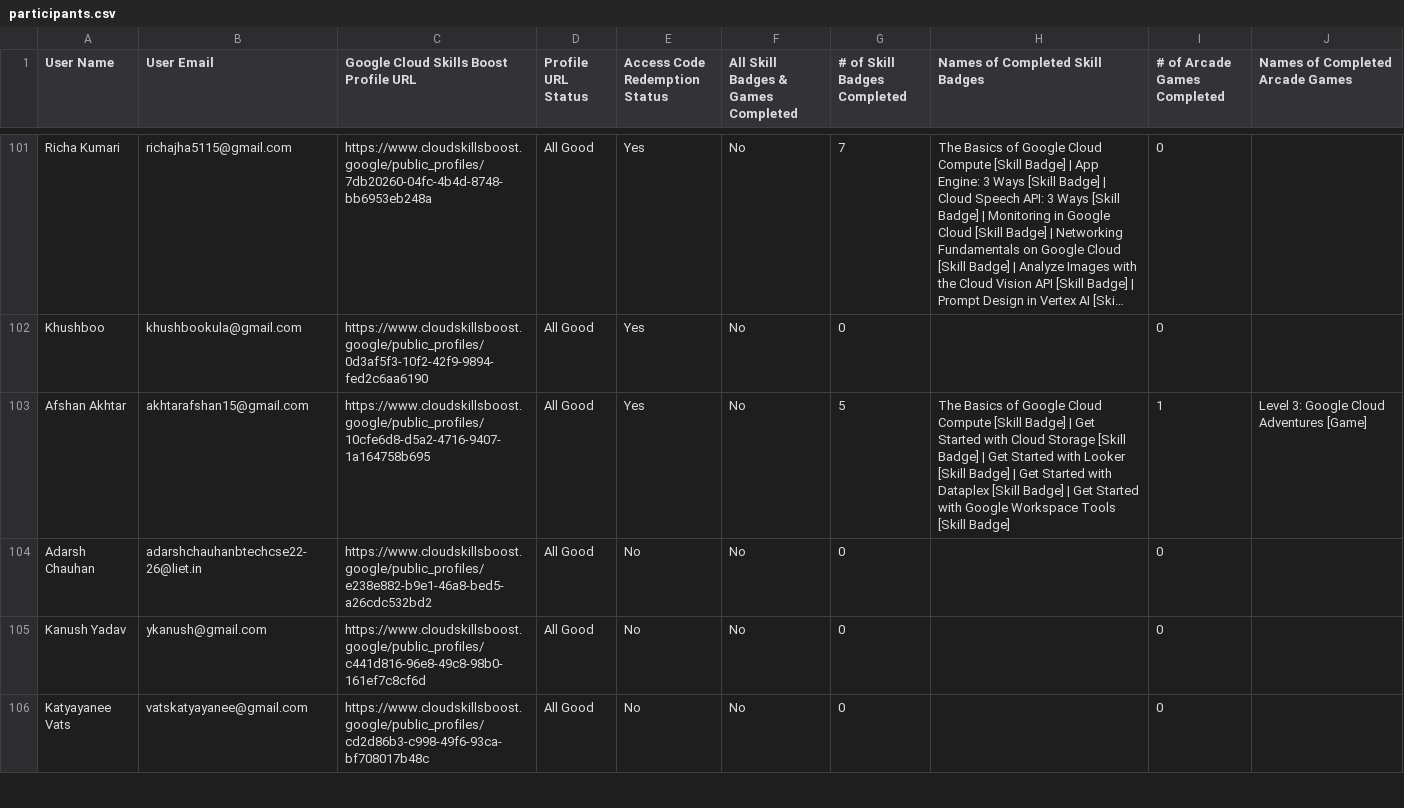
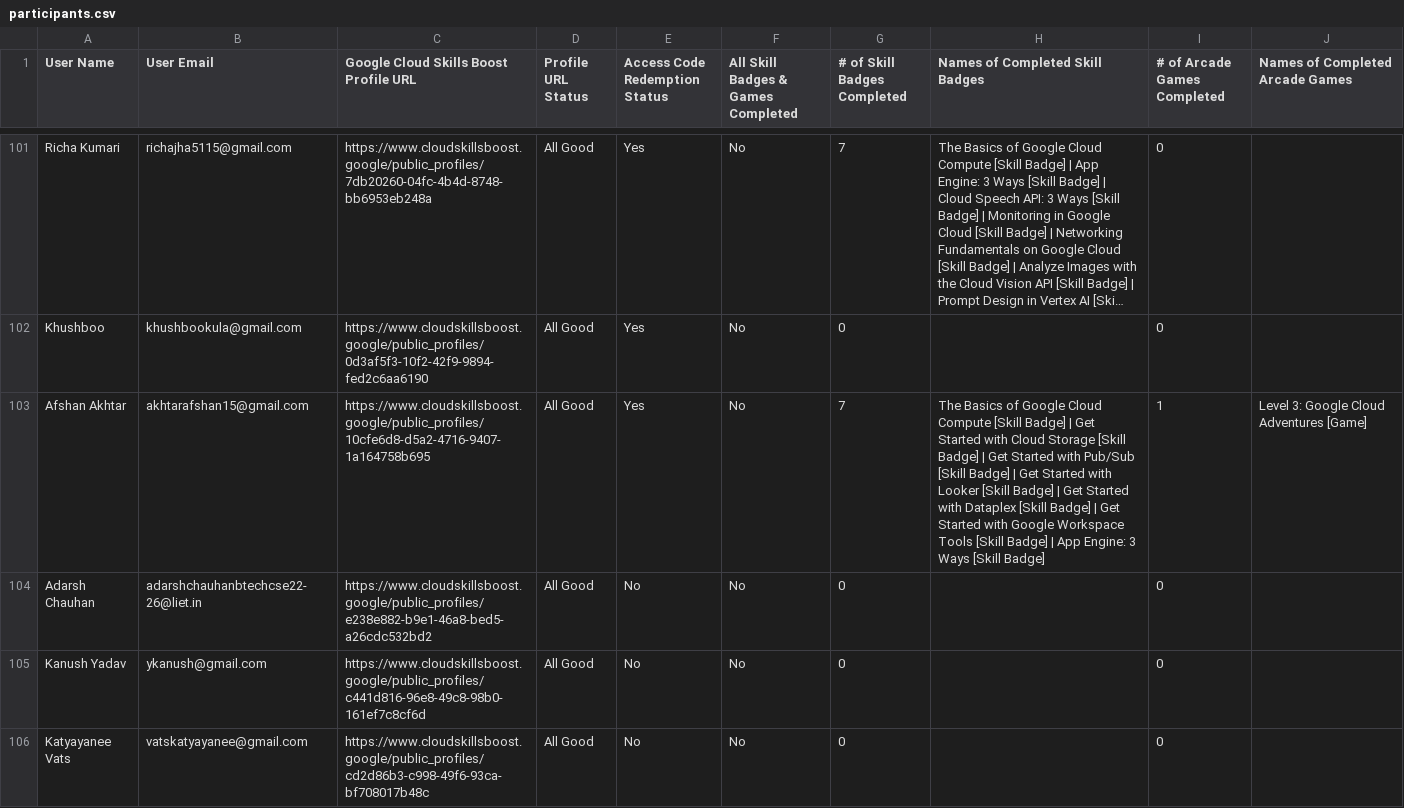
Before and after one commit to ParishiMishra/GDG-Leaderboard, a CSV file: participants.csv, drawn as a sheet; only a part is shown, gaps mark what is left out; long unchanged cells end in …; the diff covers the shown part only; the diff names each change by its address in the sheet, - before the commit and + after, or states it on an @@ line.

Commit message:
update 15 nov

```diff
--- a/participants.csv
+++ b/participants.csv
-G103 (# of Skill Badges Completed): 5
+G103 (# of Skill Badges Completed): 7
-H103 (Names of Completed Skill Badges): …Started with Looker [Skill Badge] | Get Started with Dataplex [Skill Badge] | Get Started with Google Workspace Tools [Skill Badge]
+H103 (Names of Completed Skill Badges): …Started with Pub/Sub [Skill Badge] | Get Started with Looker [Skill Badge] | Get Started with Dataplex [Skill Badge] | Get Started with Google Workspace Tools [Skill Badge] | App Engine: 3 Ways [Skill Badge]
```
Also changed, not shown: 49 edited cells elsewhere in this file.
